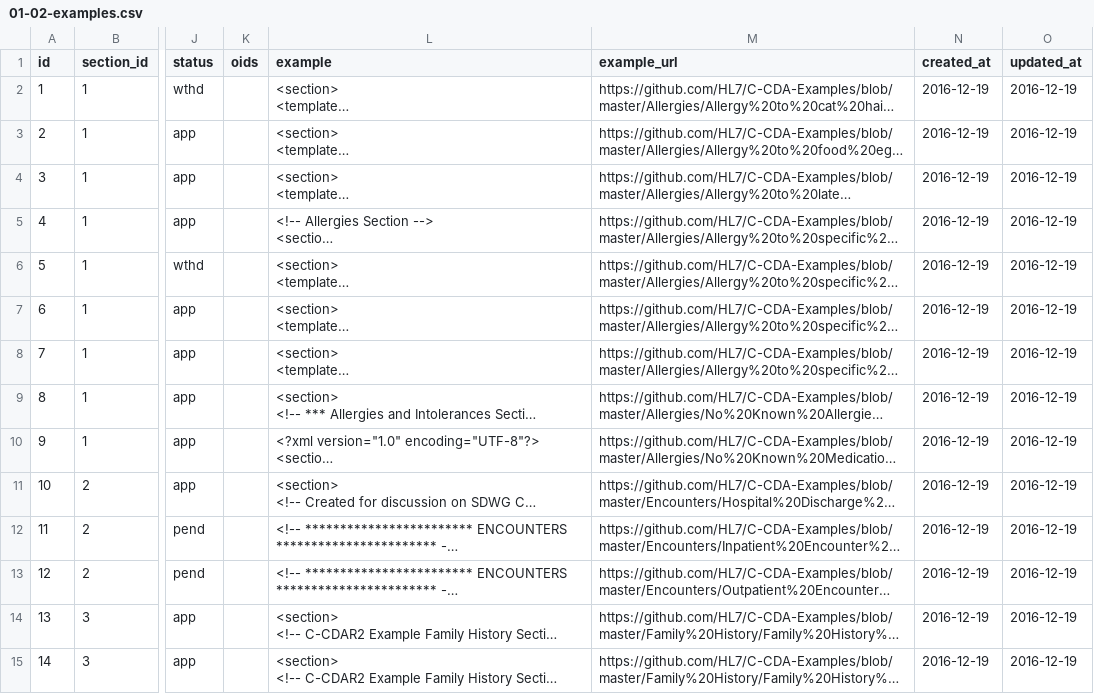
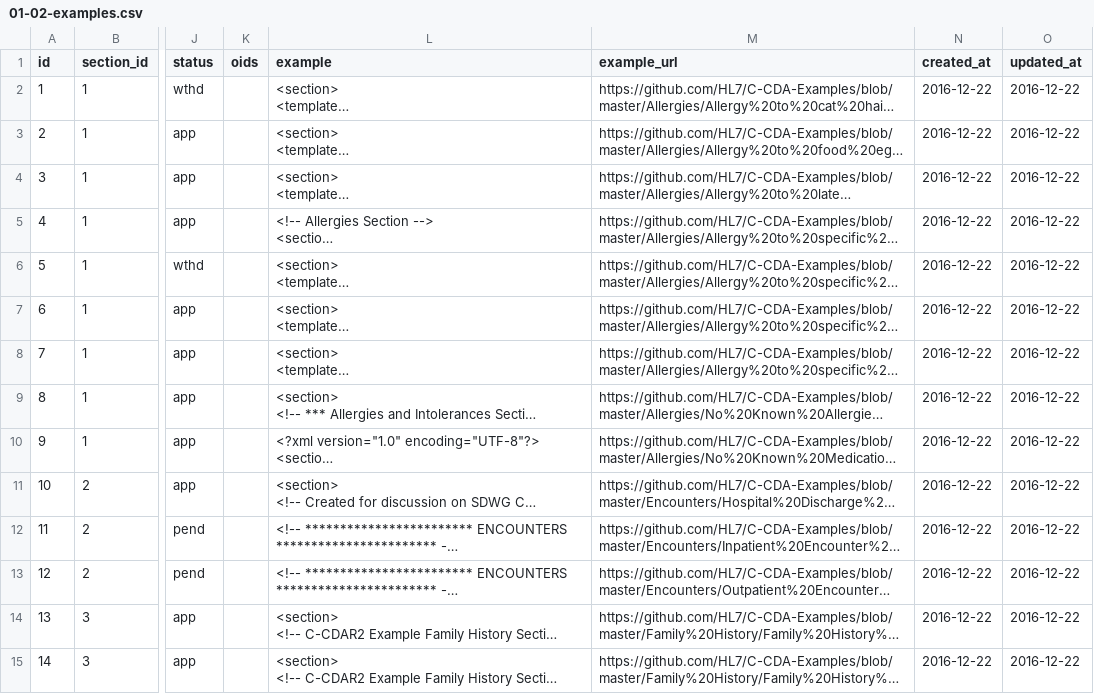
Before and after one commit to HL7/hl7-c-cda-ex, a CSV file: db/load-data/01-02-examples.csv, drawn as a sheet; only a part is shown, gaps mark what is left out; long unchanged cells end in …; the diff covers the shown part only; the diff names each change by its address in the sheet, - before the commit and + after, or states it on an @@ line.

Commit message:
Fixes #36
Fix regular expression error in certification parsing, add MetadataParser specs, update data load

```diff
--- a/db/load-data/01-02-examples.csv
+++ b/db/load-data/01-02-examples.csv
-N2:N15 (created_at): 2016-12-19
+N2:N15 (created_at): 2016-12-22
-O2:O15 (updated_at): 2016-12-19
+O2:O15 (updated_at): 2016-12-22
```
Also changed, not shown: 75 edited cells elsewhere in this file, db/load-data/01-01-sections.csv, 2 other files.
